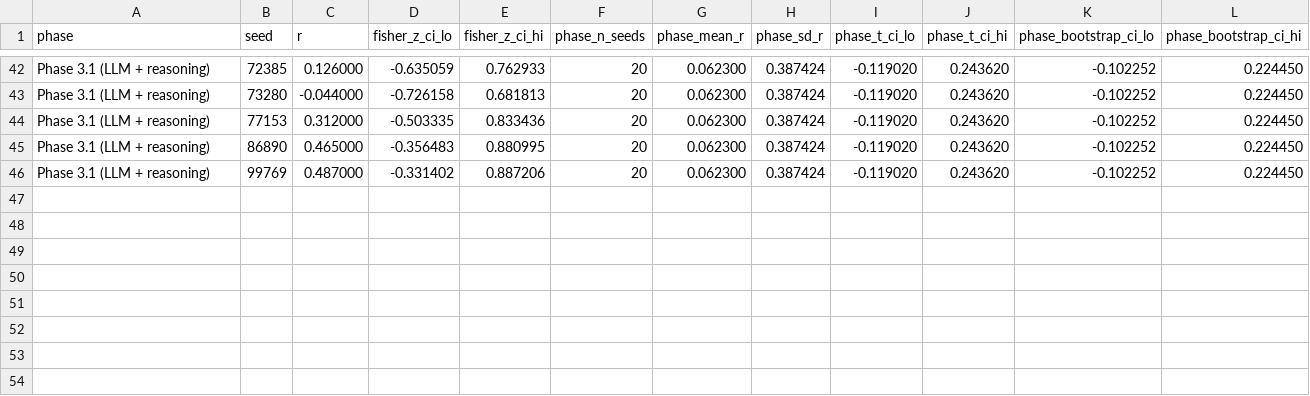
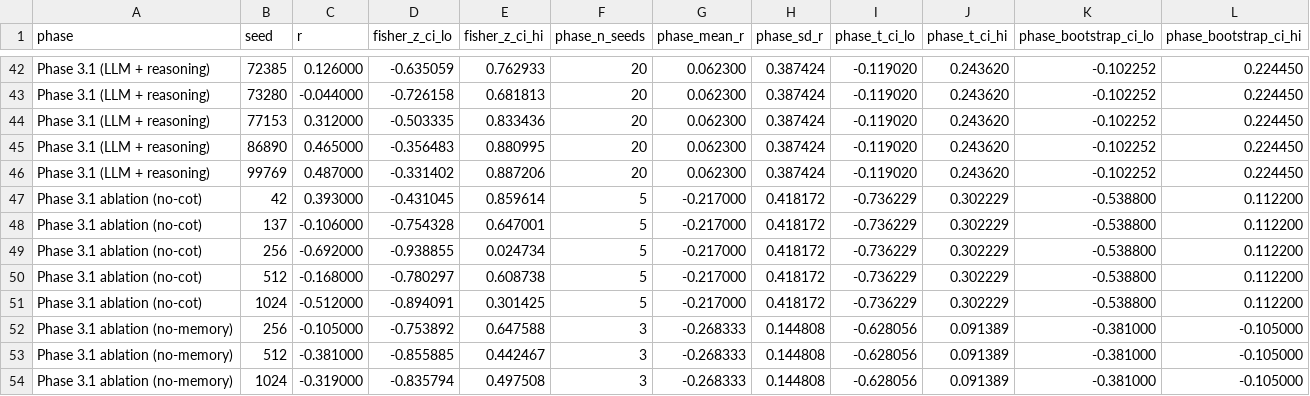
Before and after one commit to RachitAgrawal146/Poker_trust, a CSV file: paper_resources/data/r_bootstrap_ci.csv, drawn as a sheet; only a part is shown, gaps mark what is left out.

```diff
--- a/paper_resources/data/r_bootstrap_ci.csv
+++ b/paper_resources/data/r_bootstrap_ci.csv
@@ -46 +46,9 @@ Phase 3.1 (LLM + reasoning),86890,0.465000,-0.356483,0.880995,20,0.062300,0.3874
 Phase 3.1 (LLM + reasoning),99769,0.487000,-0.331402,0.887206,20,0.062300,0.387424,-0.119020,0.243620,-0.102252,0.224450
+Phase 3.1 ablation (no-cot),42,0.393000,-0.431045,0.859614,5,-0.217000,0.418172,-0.736229,0.302229,-0.538800,0.112200
+Phase 3.1 ablation (no-cot),137,-0.106000,-0.754328,0.647001,5,-0.217000,0.418172,-0.736229,0.302229,-0.538800,0.112200
+Phase 3.1 ablation (no-cot),256,-0.692000,-0.938855,0.024734,5,-0.217000,0.418172,-0.736229,0.302229,-0.538800,0.112200
+Phase 3.1 ablation (no-cot),512,-0.168000,-0.780297,0.608738,5,-0.217000,0.418172,-0.736229,0.302229,-0.538800,0.112200
+Phase 3.1 ablation (no-cot),1024,-0.512000,-0.894091,0.301425,5,-0.217000,0.418172,-0.736229,0.302229,-0.538800,0.112200
+Phase 3.1 ablation (no-memory),256,-0.105000,-0.753892,0.647588,3,-0.268333,0.144808,-0.628056,0.091389,-0.381000,-0.105000
+Phase 3.1 ablation (no-memory),512,-0.381000,-0.855885,0.442467,3,-0.268333,0.144808,-0.628056,0.091389,-0.381000,-0.105000
+Phase 3.1 ablation (no-memory),1024,-0.319000,-0.835794,0.497508,3,-0.268333,0.144808,-0.628056,0.091389,-0.381000,-0.105000
```
Also changed, not shown: 1 other file.
